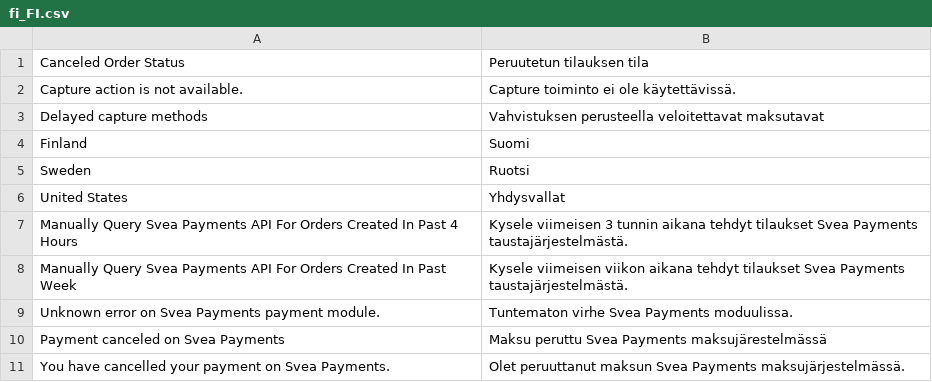
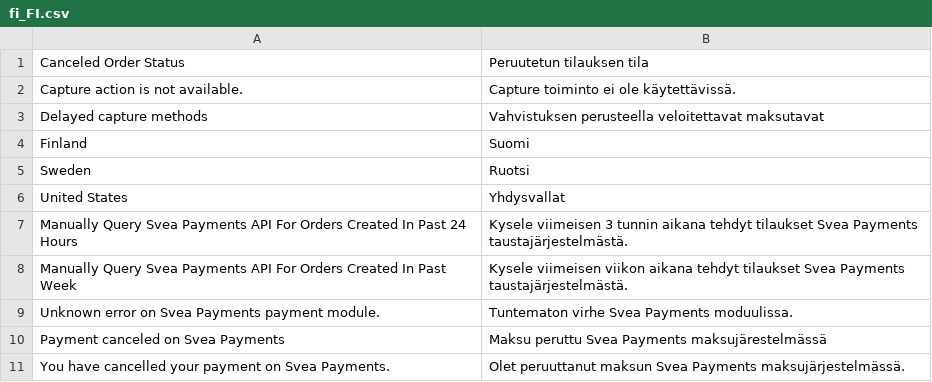
Before and after one commit to maksuturva/magento2_payment_module, a CSV file: app/code/Svea/Maksuturva/i18n/fi_FI.csv, drawn as a sheet; only a part is shown.

Commit message:
Fix20210623 (#31)
 - 'Query Svea Payments API for order status automatically' functionality rewritten
 - Crontab changes
 - Rearranged admin form elements and Communication url renamed to Endpoint API URL

```diff
--- a/app/code/Svea/Maksuturva/i18n/fi_FI.csv
+++ b/app/code/Svea/Maksuturva/i18n/fi_FI.csv
@@ -6,3 +6,3 @@
 "United States", "Yhdysvallat"
-"Manually Query Svea Payments API For Orders Created In Past 4 Hours", "Kysele viimeisen 3 tunnin aikana tehdyt tilaukset Svea Payments taustajärjestelmästä."
+"Manually Query Svea Payments API For Orders Created In Past 24 Hours", "Kysele viimeisen 3 tunnin aikana tehdyt tilaukset Svea Payments taustajärjestelmästä."
 "Manually Query Svea Payments API For Orders Created In Past Week", "Kysele viimeisen viikon aikana tehdyt tilaukset Svea Payments taustajärjestelmästä."
```
Also changed, not shown: 13 other files.
